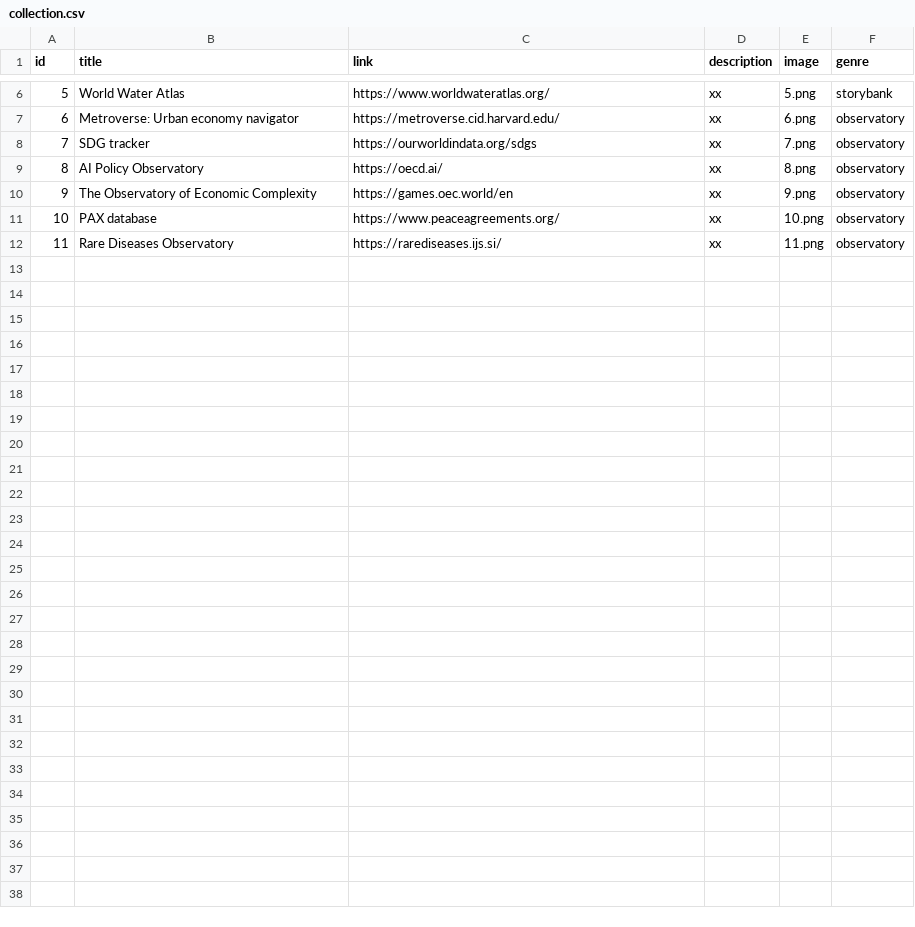
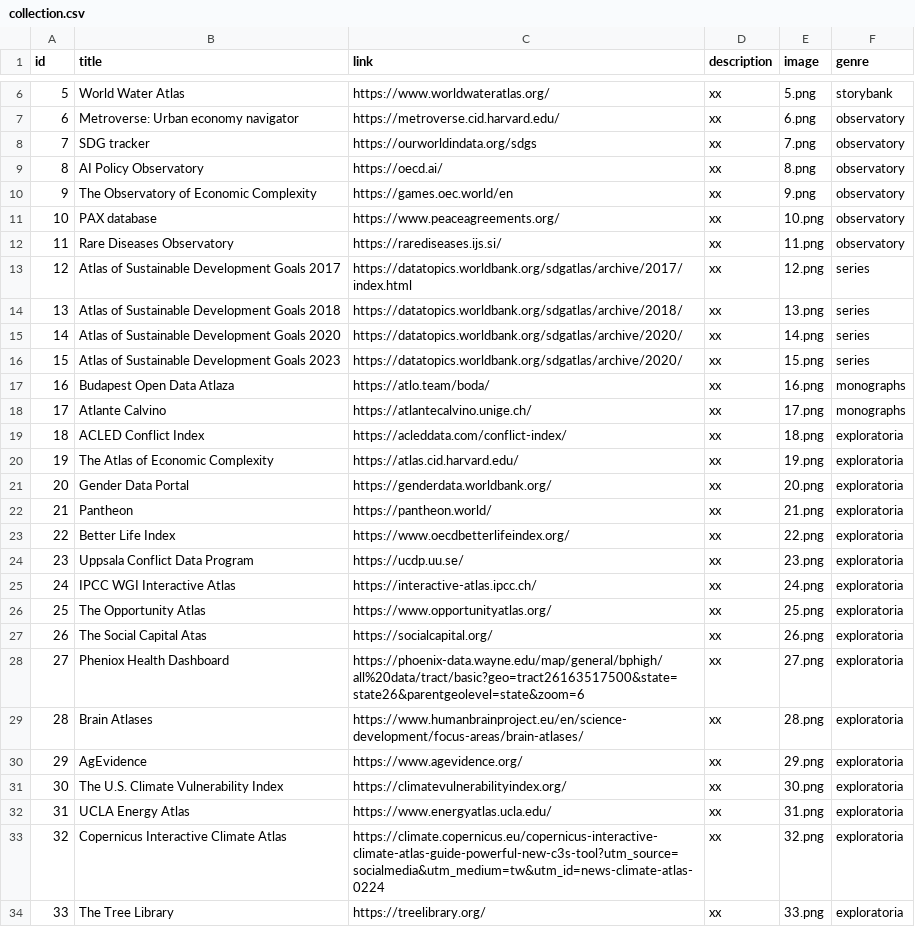
Before and after one commit to vis-atlas/vis-atlas.github.io, a CSV file: public/collection.csv, drawn as a sheet; only a part is shown, gaps mark what is left out.

```diff
--- a/public/collection.csv
+++ b/public/collection.csv
@@ -12 +12,23 @@ id,title,link,description,image,genre
 11,Rare Diseases Observatory,https://rarediseases.ijs.si/,xx,11.png,observatory
+12,Atlas of Sustainable Development Goals 2017,https://datatopics.worldbank.org/sdgatlas/archive/2017/index.html,xx,12.png,series
+13,Atlas of Sustainable Development Goals 2018,https://datatopics.worldbank.org/sdgatlas/archive/2018/,xx,13.png,series
+14,Atlas of Sustainable Development Goals 2020,https://datatopics.worldbank.org/sdgatlas/archive/2020/,xx,14.png,series
+15,Atlas of Sustainable Development Goals 2023,https://datatopics.worldbank.org/sdgatlas/archive/2020/,xx,15.png,series
+16,Budapest Open Data Atlaza,https://atlo.team/boda/,xx,16.png,monographs
+17,Atlante Calvino,https://atlantecalvino.unige.ch/,xx,17.png,monographs
+18,ACLED Conflict Index,https://acleddata.com/conflict-index/,xx,18.png,exploratoria
+19,The Atlas of Economic Complexity,https://atlas.cid.harvard.edu/,xx,19.png,exploratoria
+20,Gender Data Portal,https://genderdata.worldbank.org/,xx,20.png,exploratoria
+21,Pantheon,https://pantheon.world/,xx,21.png,exploratoria
+22,Better Life Index,https://www.oecdbetterlifeindex.org/,xx,22.png,exploratoria
+23,Uppsala Conflict Data Program,https://ucdp.uu.se/,xx,23.png,exploratoria
+24,IPCC WGI Interactive Atlas,https://interactive-atlas.ipcc.ch/,xx,24.png,exploratoria
+25,The Opportunity Atlas,https://www.opportunityatlas.org/,xx,25.png,exploratoria
+26,The Social Capital Atas,https://socialcapital.org/,xx,26.png,exploratoria
+27,Pheniox Health Dashboard,https://phoenix-data.wayne.edu/map/general/bphigh/all%20data/tract/basic?geo=tract26163517500&state=state26&parentgeolevel=state&zoom=6,xx,27.png,exploratoria
+28,Brain Atlases,https://www.humanbrainproject.eu/en/science-development/focus-areas/brain-atlases/,xx,28.png,exploratoria
+29,AgEvidence,https://www.agevidence.org/,xx,29.png,exploratoria
+30,The U.S. Climate Vulnerability Index,https://climatevulnerabilityindex.org/,xx,30.png,exploratoria
+31,UCLA Energy Atlas,https://www.energyatlas.ucla.edu/,xx,31.png,exploratoria
+32,Copernicus Interactive Climate Atlas,https://climate.copernicus.eu/copernicus-interactive-climate-atlas-guide-powerful-new-c3s-tool?utm_source=socialmedia&utm_medium=tw&utm_id=news-climate-atlas-0224,xx,32.png,exploratoria
+33,The Tree Library,https://treelibrary.org/,xx,33.png,exploratoria
```
Also changed, not shown: 14 other files.
